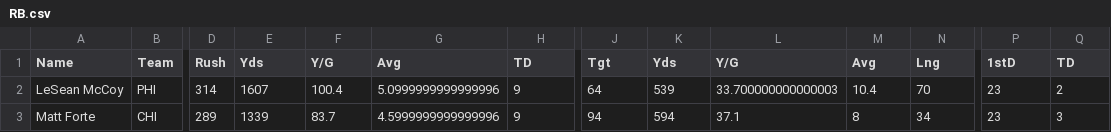
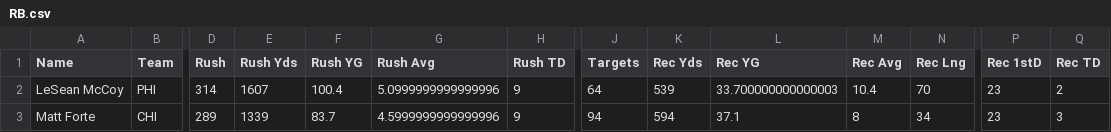
Before and after one commit to bjlange/revenge, a CSV file: data/2013/RB.csv, drawn as a sheet; only a part is shown, gaps mark what is left out; the diff names each change by its address in the sheet, - before the commit and + after, or states it on an @@ line.

```diff
--- a/data/2013/RB.csv
+++ b/data/2013/RB.csv
-E1: Yds
+E1: Rush Yds
-F1: Y/G
+F1: Rush YG
-G1: Avg
+G1: Rush Avg
-H1: TD
+H1: Rush TD
-J1: Tgt
+J1: Targets
-K1: Yds
+K1: Rec Yds
-L1: Y/G
+L1: Rec YG
-M1: Avg
+M1: Rec Avg
-N1: Lng
+N1: Rec Lng
-P1: 1stD
+P1: Rec 1stD
-Q1: TD
+Q1: Rec TD
```
Also changed, not shown: data/2013/QB.csv, data/2013/TE.csv, 1 other file.
